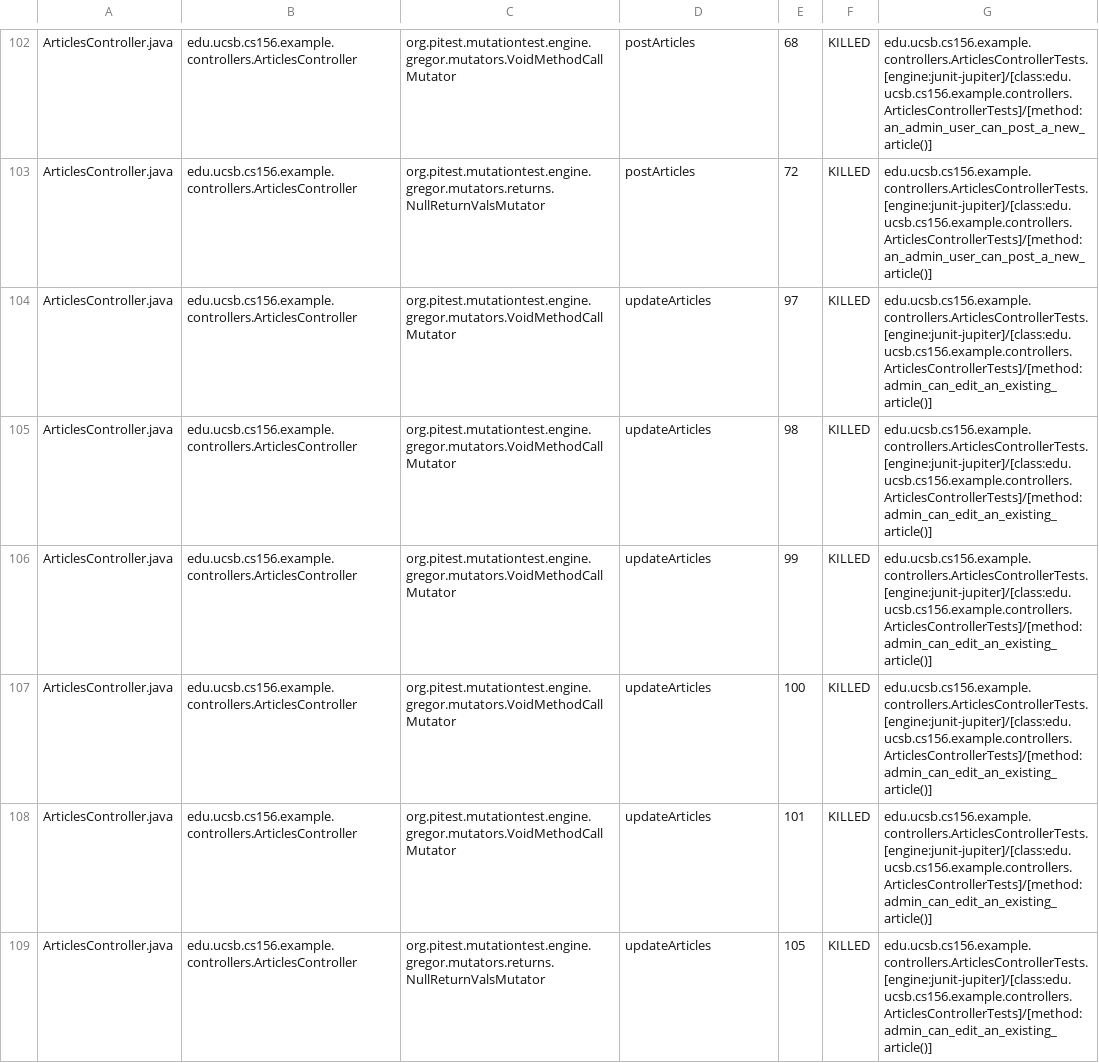
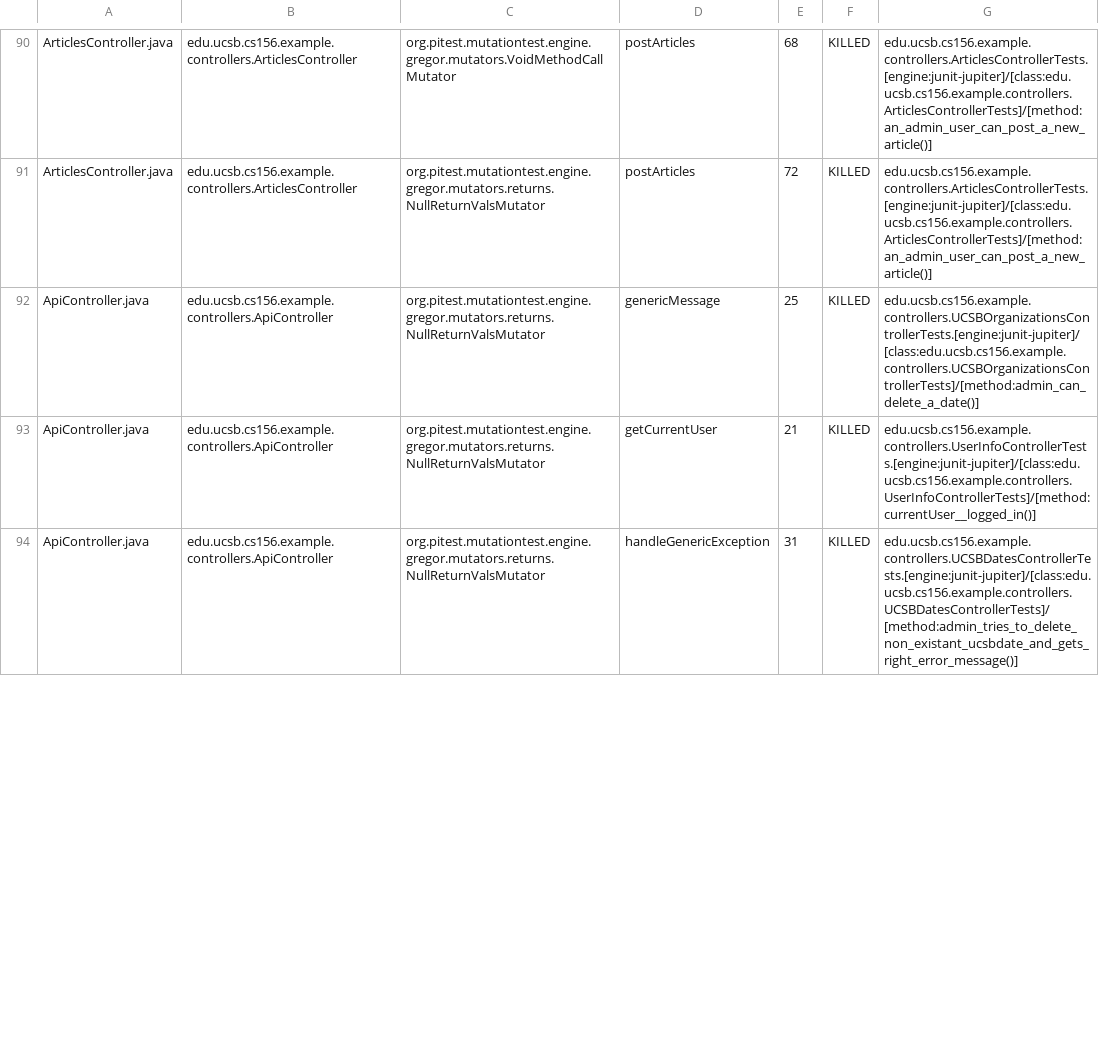
Before and after one commit to ucsb-cs156-w24/team02-w24-5pm-3, a CSV file: pitest/mutations.csv, drawn as a sheet; only a part is shown, gaps mark what is left out; the diff covers the shown part only.

Commit message:
Deploying to gh-pages from @ ucsb-cs156-w24/team02-w24-5pm-3@bc21767819ebf4a8a962295532b122a3afa9c11a 🚀

```diff
--- a/pitest/mutations.csv
+++ b/pitest/mutations.csv
@@ -103,7 +91,4 @@ ArticlesController.java,edu.ucsb.cs156.example.controllers.ArticlesController,or
 ArticlesController.java,edu.ucsb.cs156.example.controllers.ArticlesController,org.pitest.mutationtest.engine.gregor.mutators.returns.NullReturnValsMutator,postArticles,72,KILLED,edu.ucsb.cs156.example.controllers.ArticlesControllerTests.[engine:junit-jupiter]/[class:edu.ucsb.cs156.example.controllers.ArticlesControllerTests]/[method:an_admin_user_can_post_a_new_article()]
-ArticlesController.java,edu.ucsb.cs156.example.controllers.ArticlesController,org.pitest.mutationtest.engine.gregor.mutators.VoidMethodCallMutator,updateArticles,97,KILLED,edu.ucsb.cs156.example.controllers.ArticlesControllerTests.[engine:junit-jupiter]/[class:edu.ucsb.cs156.example.controllers.ArticlesControllerTests]/[method:admin_can_edit_an_existing_article()]
-ArticlesController.java,edu.ucsb.cs156.example.controllers.ArticlesController,org.pitest.mutationtest.engine.gregor.mutators.VoidMethodCallMutator,updateArticles,98,KILLED,edu.ucsb.cs156.example.controllers.ArticlesControllerTests.[engine:junit-jupiter]/[class:edu.ucsb.cs156.example.controllers.ArticlesControllerTests]/[method:admin_can_edit_an_existing_article()]
-ArticlesController.java,edu.ucsb.cs156.example.controllers.ArticlesController,org.pitest.mutationtest.engine.gregor.mutators.VoidMethodCallMutator,updateArticles,99,KILLED,edu.ucsb.cs156.example.controllers.ArticlesControllerTests.[engine:junit-jupiter]/[class:edu.ucsb.cs156.example.controllers.ArticlesControllerTests]/[method:admin_can_edit_an_existing_article()]
-ArticlesController.java,edu.ucsb.cs156.example.controllers.ArticlesController,org.pitest.mutationtest.engine.gregor.mutators.VoidMethodCallMutator,updateArticles,100,KILLED,edu.ucsb.cs156.example.controllers.ArticlesControllerTests.[engine:junit-jupiter]/[class:edu.ucsb.cs156.example.controllers.ArticlesControllerTests]/[method:admin_can_edit_an_existing_article()]
-ArticlesController.java,edu.ucsb.cs156.example.controllers.ArticlesController,org.pitest.mutationtest.engine.gregor.mutators.VoidMethodCallMutator,updateArticles,101,KILLED,edu.ucsb.cs156.example.controllers.ArticlesControllerTests.[engine:junit-jupiter]/[class:edu.ucsb.cs156.example.controllers.ArticlesControllerTests]/[method:admin_can_edit_an_existing_article()]
-ArticlesController.java,edu.ucsb.cs156.example.controllers.ArticlesController,org.pitest.mutationtest.engine.gregor.mutators.returns.NullReturnValsMutator,updateArticles,105,KILLED,edu.ucsb.cs156.example.controllers.ArticlesControllerTests.[engine:junit-jupiter]/[class:edu.ucsb.cs156.example.controllers.ArticlesControllerTests]/[method:admin_can_edit_an_existing_article()]
+ApiController.java,edu.ucsb.cs156.example.controllers.ApiController,org.pitest.mutationtest.engine.gregor.mutators.returns.NullReturnValsMutator,genericMessage,25,KILLED,edu.ucsb.cs156.example.controllers.UCSBOrganizationsControllerTests.[engine:junit-jupiter]/[class:edu.ucsb.cs156.example.controllers.UCSBOrganizationsControllerTests]/[method:admin_can_delete_a_date()]
+ApiController.java,edu.ucsb.cs156.example.controllers.ApiController,org.pitest.mutationtest.engine.gregor.mutators.returns.NullReturnValsMutator,getCurrentUser,21,KILLED,edu.ucsb.cs156.example.controllers.UserInfoControllerTests.[engine:junit-jupiter]/[class:edu.ucsb.cs156.example.controllers.UserInfoControllerTests]/[method:currentUser__logged_in()]
+ApiController.java,edu.ucsb.cs156.example.controllers.ApiController,org.pitest.mutationtest.engine.gregor.mutators.returns.NullReturnValsMutator,handleGenericException,31,KILLED,edu.ucsb.cs156.example.controllers.UCSBDatesControllerTests.[engine:junit-jupiter]/[class:edu.ucsb.cs156.example.controllers.UCSBDatesControllerTests]/[method:admin_tries_to_delete_non_existant_ucsbdate_and_gets_right_error_message()]
```
Also changed, not shown: 1 added row, 4 removed rows, 55 moved rows and 1 edited cell elsewhere in this file, 17 other files.
